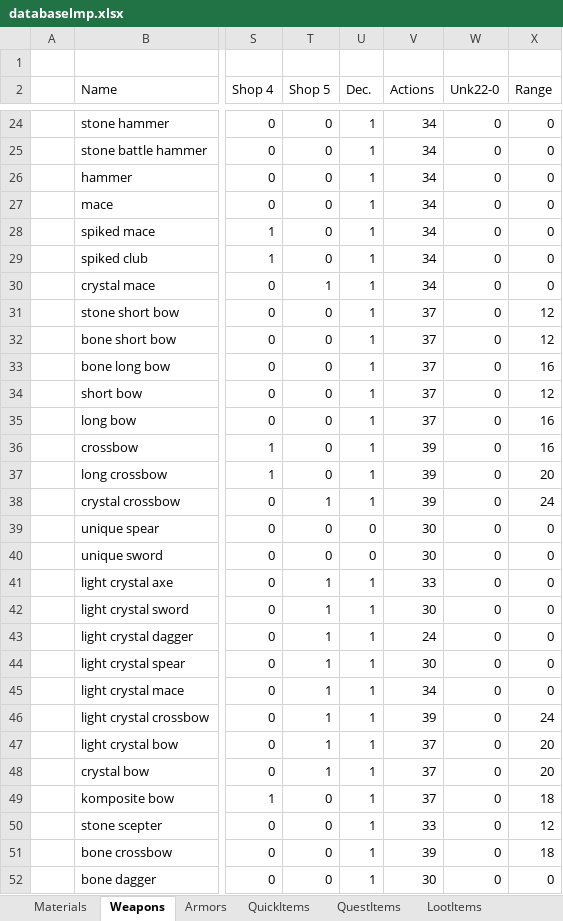
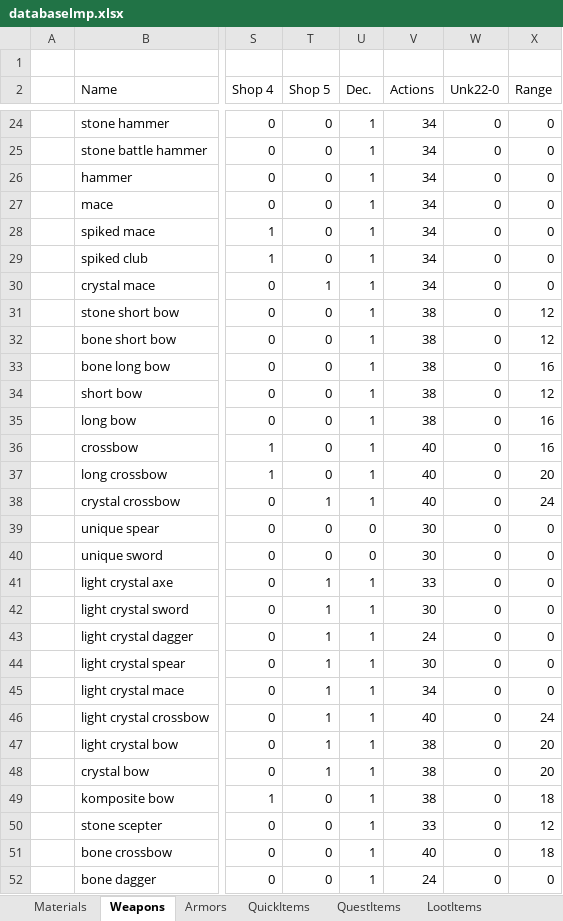
Before and after one commit to Kyr4l/ei-universal-mod, an Excel workbook: resources/universal-mod/xlsx/databaselmp.xlsx, sheet Weapons, drawn as a sheet; only a part is shown, gaps mark what is left out; values as stored, in another font and other column widths than the file's, no borders; the diff names each change by its address in the sheet, - before the commit and + after, or states it on an @@ line.

Commit message:
slightly reduced bows/crossbows RoF resized colums

```diff
--- a/resources/universal-mod/xlsx/databaselmp.xlsx (sheet Weapons)
+++ b/resources/universal-mod/xlsx/databaselmp.xlsx (sheet Weapons)
-V31:V35 (Actions): 37
+V31:V35 (Actions): 38
-V36:V38 (Actions): 39
+V36:V38 (Actions): 40
-V46 (Actions): 39
+V46 (Actions): 40
-V47:V49 (Actions): 37
+V47:V49 (Actions): 38
-V51 (Actions): 39
+V51 (Actions): 40
-V52 (Actions): 30
+V52 (Actions): 24
```
Also changed, not shown: extra-assets/chello-nl-databaselmp.xlsx, 13 other files.
